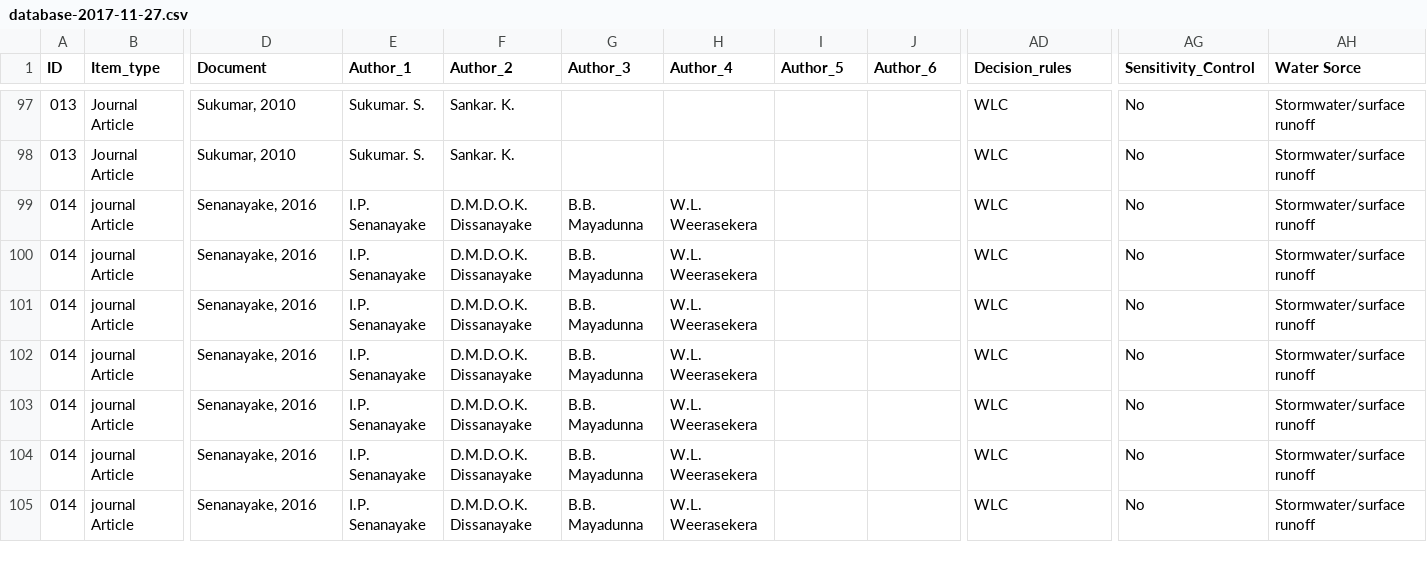
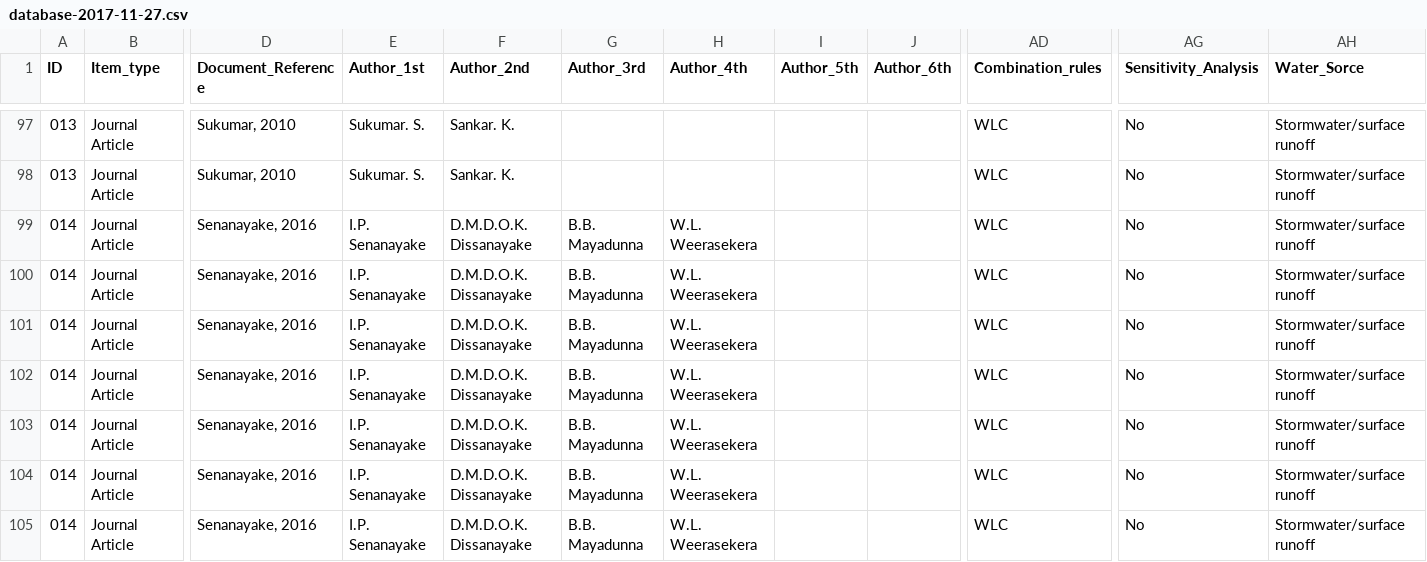
Before and after one commit to inowas/inowas-dss-client, a CSV file: src/t04/data/database-2017-11-27.csv, drawn as a sheet; only a part is shown, gaps mark what is left out; the diff covers the shown part only; the diff names each change by its address in the sheet, - before the commit and + after, or states it on an @@ line.

```diff
--- a/src/t04/data/database-2017-11-27.csv
+++ b/src/t04/data/database-2017-11-27.csv
-D1: Document
+D1: Document_Reference
-E1: Author_1
+E1: Author_1st
-F1: Author_2
+F1: Author_2nd
-G1: Author_3
+G1: Author_3rd
-H1: Author_4
+H1: Author_4th
-I1: Author_5
+I1: Author_5th
-J1: Author_6
+J1: Author_6th
-AD1: Decision_rules
+AD1: Combination_rules
-AG1: Sensitivity_Control
+AG1: Sensitivity_Analysis
-AH1: Water Sorce
+AH1: Water_Sorce
-B99:B105 (Item_type): journal Article
+B99:B105 (Item_type): Journal Article
```
Also changed, not shown: 92 edited cells elsewhere in this file.
